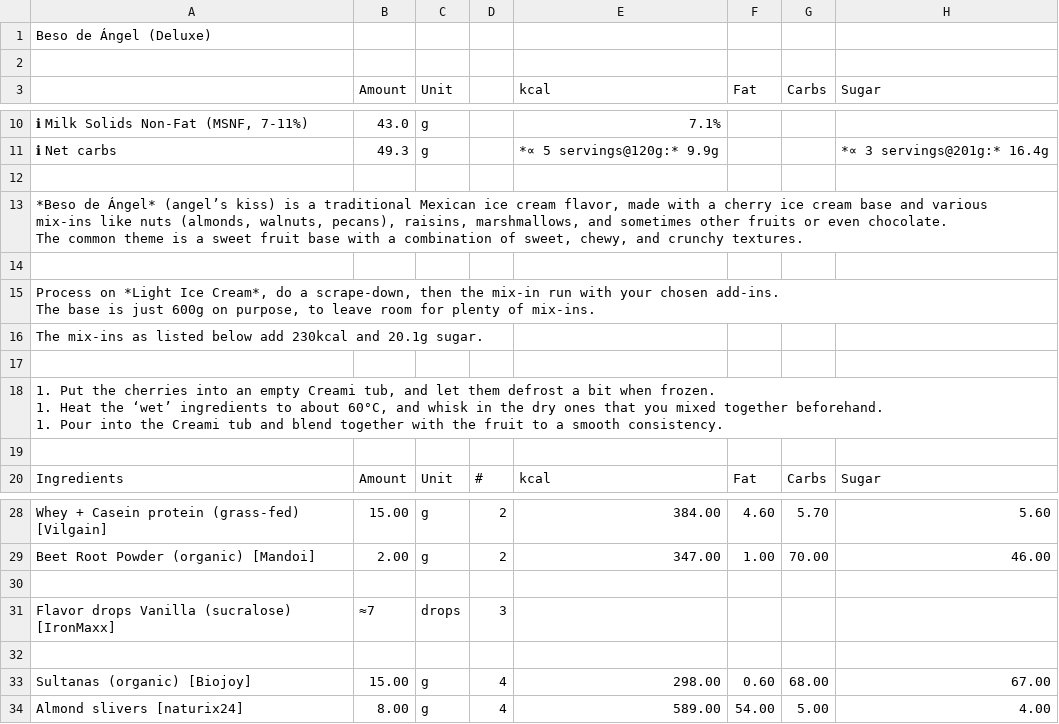
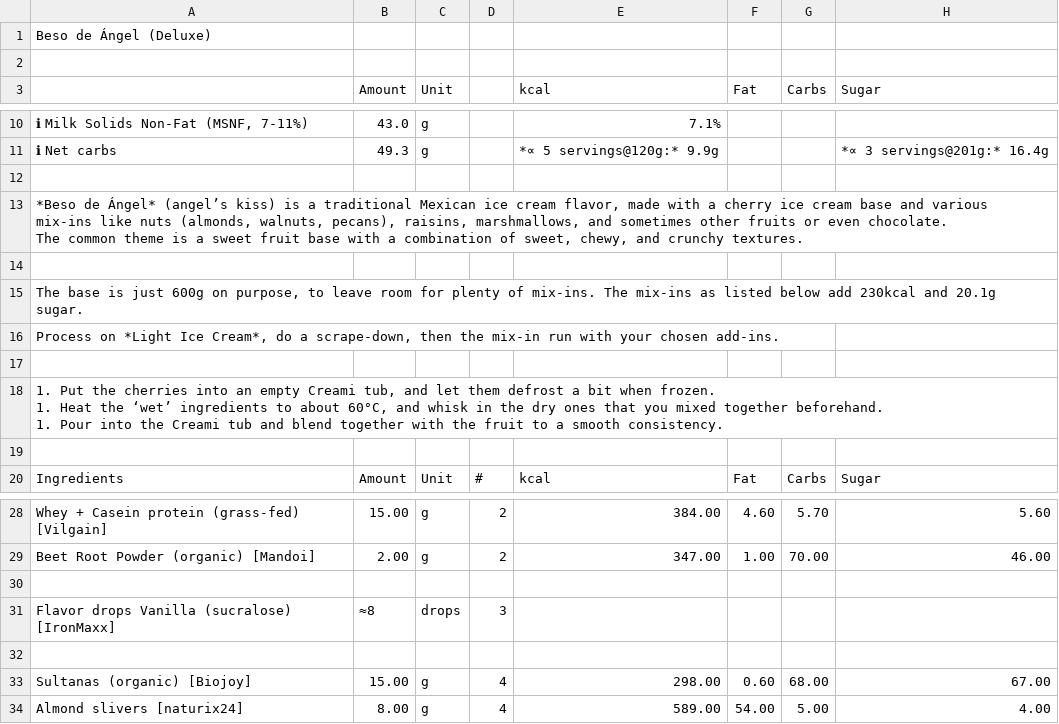
Before and after one commit to jhermann/ice-creamery, a CSV file: recipes/Beso de Ángel (Deluxe)/Ice-Cream-Recipes.csv, drawn as a sheet; only a part is shown, gaps mark what is left out; ↵ is a line break in a cell; the diff names each change by its address in the sheet, - before the commit and + after, or states it on an @@ line.

```diff
--- a/recipes/Beso de Ángel (Deluxe)/Ice-Cream-Recipes.csv
+++ b/recipes/Beso de Ángel (Deluxe)/Ice-Cream-Recipes.csv
-A15: Process on *Light Ice Cream*, do a scrape-down, then the mix-in run with your chosen add-ins. ↵ The base is just 600g on purpose, to leave room for plenty of mix-ins.
+A15: The base is just 600g on purpose, to leave room for plenty of mix-ins. The mix-ins as listed below add 230kcal and 20.1g sugar.
-A16: The mix-ins as listed below add 230kcal and 20.1g sugar.
+A16: Process on *Light Ice Cream*, do a scrape-down, then the mix-in run with your chosen add-ins.
-B31 (Amount): ≈7
+B31 (Amount): ≈8
```
Also changed, not shown: 2 other files.
